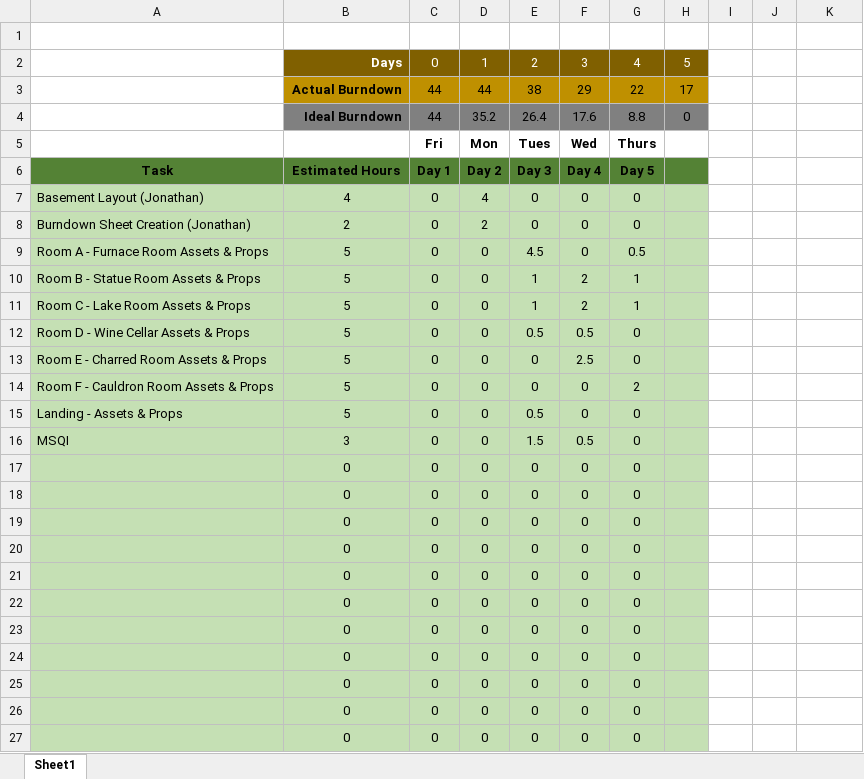
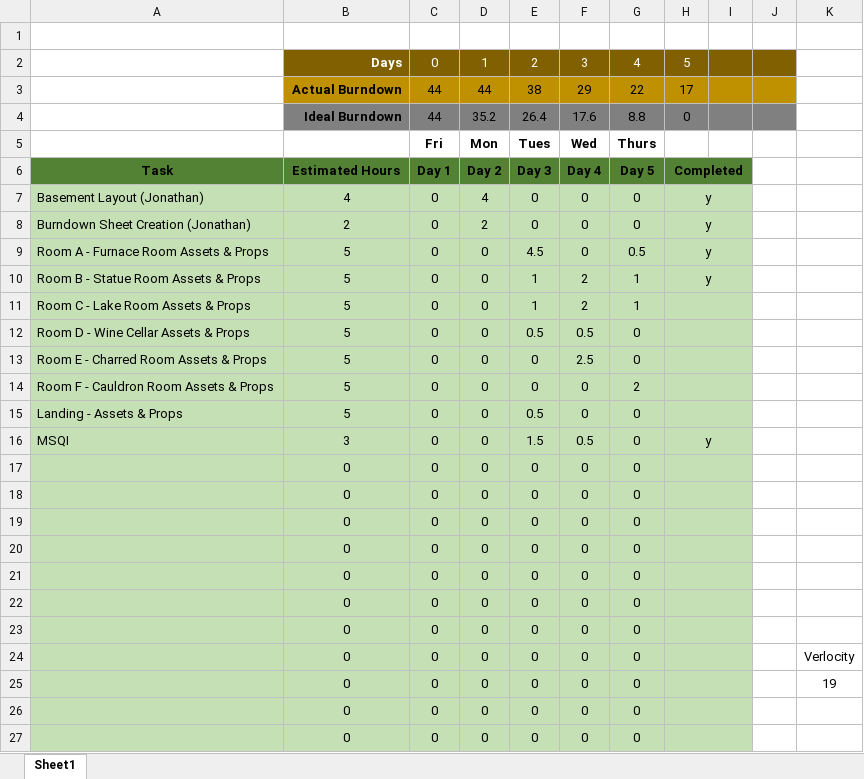
Before and after one commit to DevJUK/SWEG-MT-Project-PT2, an Excel workbook: Documents/Agile Documents/Burndown Charts/Burndown - Sprint 1.xlsx, sheet Sheet1, drawn as a sheet; only a part is shown; values as stored, in another font and other column widths than the file's, no borders; charts and pictures not drawn; the diff covers the shown part only; the diff names each change by its address in the sheet, - before the commit and + after, or states it on an @@ line.

Commit message:
Upper Floor Doors & Sprint #3 Docs

```diff
--- a/Documents/Agile Documents/Burndown Charts/Burndown - Sprint 1.xlsx (sheet Sheet1)
+++ b/Documents/Agile Documents/Burndown Charts/Burndown - Sprint 1.xlsx (sheet Sheet1)
-I2:J2 fill: none
+I2:J2 fill: #806000
-I3:J3 fill: none
+I3:J3 fill: #BF9000
-I4:J4 fill: none
+I4:J4 fill: #808080
-H6: (empty)
+H6: Completed
+H6:I6 merged
-I6 fill: none
+I6 fill: #548235
-H7:H10: (empty)
+H7:H10: y
+H7:I7 merged
-I7:I27 fill: none
+I7:I27 fill: #C5E0B4
+H8:I8 merged
+H9:I9 merged
+H10:I10 merged
+H11:I11 merged
+H12:I12 merged
+H13:I13 merged
+H14:I14 merged
+H15:I15 merged
-H16: (empty)
+H16: y
+H16:I16 merged
+H17:I17 merged
+H18:I18 merged
+H19:I19 merged
+H20:I20 merged
+H21:I21 merged
+H22:I22 merged
+H23:I23 merged
+H24:I24 merged
-K24: (empty)
+K24: Verlocity
+H25:I25 merged
-K25: (empty)
+K25: 19
+H26:I26 merged
+H27:I27 merged
```
Also changed, not shown: cell formats and merged cells elsewhere in this sheet, Documents/Agile Documents/Burndown Charts/Burndown - Sprint 2.xlsx, Documents/Agile Documents/Sprint Plan & Retorspective.xlsx, 4 other files.
